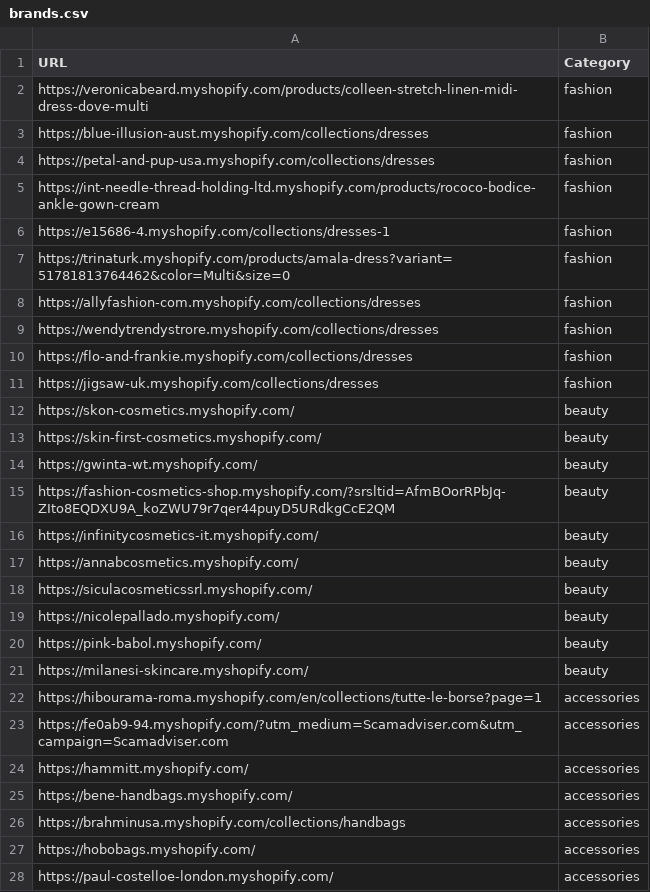
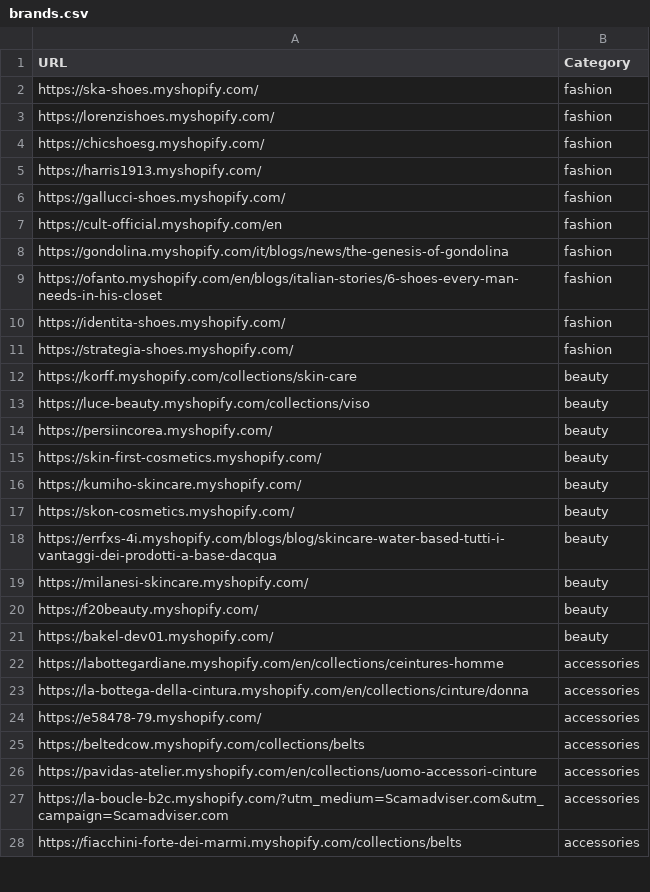
Before and after one commit to LOOKALIKE-AI/Leads, a CSV file: brands.csv, drawn as a sheet; only a part is shown; the diff covers the shown part only.

```diff
--- a/brands.csv
+++ b/brands.csv
@@ -1,28 +1,28 @@
 URL,Category
-https://veronicabeard.myshopify.com/products/colleen-stretch-linen-midi-dress-dove-multi,fashion
-https://blue-illusion-aust.myshopify.com/collections/dresses,fashion
-https://petal-and-pup-usa.myshopify.com/collections/dresses,fashion
-https://int-needle-thread-holding-ltd.myshopify.com/products/rococo-bodice-ankle-gown-cream,fashion
-https://e15686-4.myshopify.com/collections/dresses-1,fashion
-https://trinaturk.myshopify.com/products/amala-dress?variant=51781813764462&color=Multi&size=0,fashion
-https://allyfashion-com.myshopify.com/collections/dresses,fashion
-https://wendytrendystrore.myshopify.com/collections/dresses,fashion
-https://flo-and-frankie.myshopify.com/collections/dresses,fashion
-https://jigsaw-uk.myshopify.com/collections/dresses,fashion
+https://ska-shoes.myshopify.com/,fashion
+https://lorenzishoes.myshopify.com/,fashion
+https://chicshoesg.myshopify.com/,fashion
+https://harris1913.myshopify.com/,fashion
+https://gallucci-shoes.myshopify.com/,fashion
+https://cult-official.myshopify.com/en,fashion
+https://gondolina.myshopify.com/it/blogs/news/the-genesis-of-gondolina,fashion
+https://ofanto.myshopify.com/en/blogs/italian-stories/6-shoes-every-man-needs-in-his-closet,fashion
+https://identita-shoes.myshopify.com/,fashion
+https://strategia-shoes.myshopify.com/,fashion
+https://korff.myshopify.com/collections/skin-care,beauty
+https://luce-beauty.myshopify.com/collections/viso,beauty
+https://persiincorea.myshopify.com/,beauty
+https://skin-first-cosmetics.myshopify.com/,beauty
+https://kumiho-skincare.myshopify.com/,beauty
 https://skon-cosmetics.myshopify.com/,beauty
-https://skin-first-cosmetics.myshopify.com/,beauty
-https://gwinta-wt.myshopify.com/,beauty
-https://fashion-cosmetics-shop.myshopify.com/?srsltid=AfmBOorRPbJq-ZIto8EQDXU9A_koZWU79r7qer44puyD5URdkgCcE2QM,beauty
-https://infinitycosmetics-it.myshopify.com/,beauty
-https://annabcosmetics.myshopify.com/,beauty
-https://siculacosmeticssrl.myshopify.com/,beauty
-https://nicolepallado.myshopify.com/,beauty
-https://pink-babol.myshopify.com/,beauty
+https://errfxs-4i.myshopify.com/blogs/blog/skincare-water-based-tutti-i-vantaggi-dei-prodotti-a-base-dacqua,beauty
 https://milanesi-skincare.myshopify.com/,beauty
-https://hibourama-roma.myshopify.com/en/collections/tutte-le-borse?page=1,accessories
-https://fe0ab9-94.myshopify.com/?utm_medium=Scamadviser.com&utm_campaign=Scamadviser.com,accessories
-https://hammitt.myshopify.com/,accessories
-https://bene-handbags.myshopify.com/,accessories
-https://brahminusa.myshopify.com/collections/handbags,accessories
-https://hobobags.myshopify.com/,accessories
-https://paul-costelloe-london.myshopify.com/,accessories
+https://f20beauty.myshopify.com/,beauty
+https://bakel-dev01.myshopify.com/,beauty
+https://labottegardiane.myshopify.com/en/collections/ceintures-homme,accessories
+https://la-bottega-della-cintura.myshopify.com/en/collections/cinture/donna,accessories
+https://e58478-79.myshopify.com/,accessories
+https://beltedcow.myshopify.com/collections/belts,accessories
+https://pavidas-atelier.myshopify.com/en/collections/uomo-accessori-cinture,accessories
+https://la-boucle-b2c.myshopify.com/?utm_medium=Scamadviser.com&utm_campaign=Scamadviser.com,accessories
+https://fiacchini-forte-dei-marmi.myshopify.com/collections/belts,accessories
```
Also changed, not shown: 13 edited cells elsewhere in this file, 1 other file.
